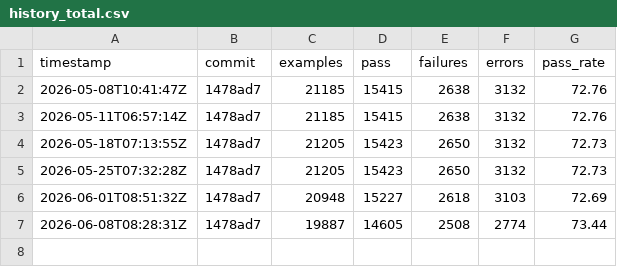
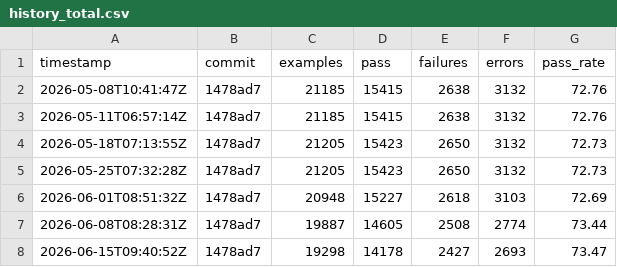
Before and after one commit to m561247/monoruby, a CSV file: spec/data/history_total.csv, drawn as a sheet; the diff names each change by its address in the sheet, - before the commit and + after, or states it on an @@ line.

```diff
--- a/spec/data/history_total.csv
+++ b/spec/data/history_total.csv
+row 8: 2026-06-15T09:40:52Z | 1478ad7 | 19298 | 14178 | 2427 | 2693 | 73.47
```
Also changed, not shown: spec/data/history.csv, 1 other file.
